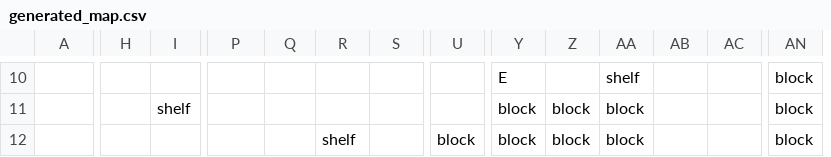
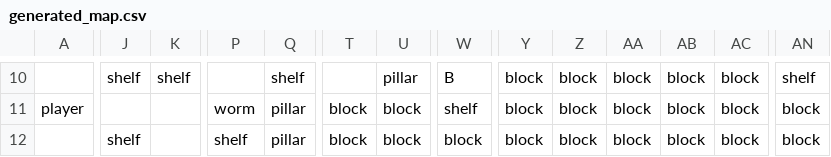
Before and after one commit to rdfaith/library_of_babel, a CSV file: assets/levels/generated_map.csv, drawn as a sheet; only a part is shown, gaps mark what is left out; addresses are those after the commit; the diff covers the shown part only; the diff names each change by its address in the sheet, - before the commit and + after, or states it on an @@ line.

```diff
--- a/assets/levels/generated_map.csv
+++ b/assets/levels/generated_map.csv
-J10: (empty)
+J10: shelf
-K10: (empty)
+K10: shelf
-Q10: (empty)
+Q10: shelf
-U10: (empty)
+U10: pillar
-W10: (empty)
+W10: B
-Y10: E
+Y10: block
-Z10: (empty)
+Z10: block
-AA10: shelf
+AA10: block
-AB10:AB12: (empty)
+AB10:AB12: block
-AC10:AC12: (empty)
+AC10:AC12: block
-AN10: block
+AN10: shelf
-A11: (empty)
+A11: player
-K11: shelf
+K11: (empty)
-P11: (empty)
+P11: worm
-Q11:Q12: (empty)
+Q11:Q12: pillar
-T11: (empty)
+T11: block
-U11:U12: (empty)
+U11:U12: block
-W11: (empty)
+W11: shelf
-J12: (empty)
+J12: shelf
-P12: (empty)
+P12: shelf
-T12: shelf
+T12: block
```
Also changed, not shown: 5 added rows, 5 removed rows, 4 added columns, 4 removed columns and 42 edited cells elsewhere in this file, 5 other files.
